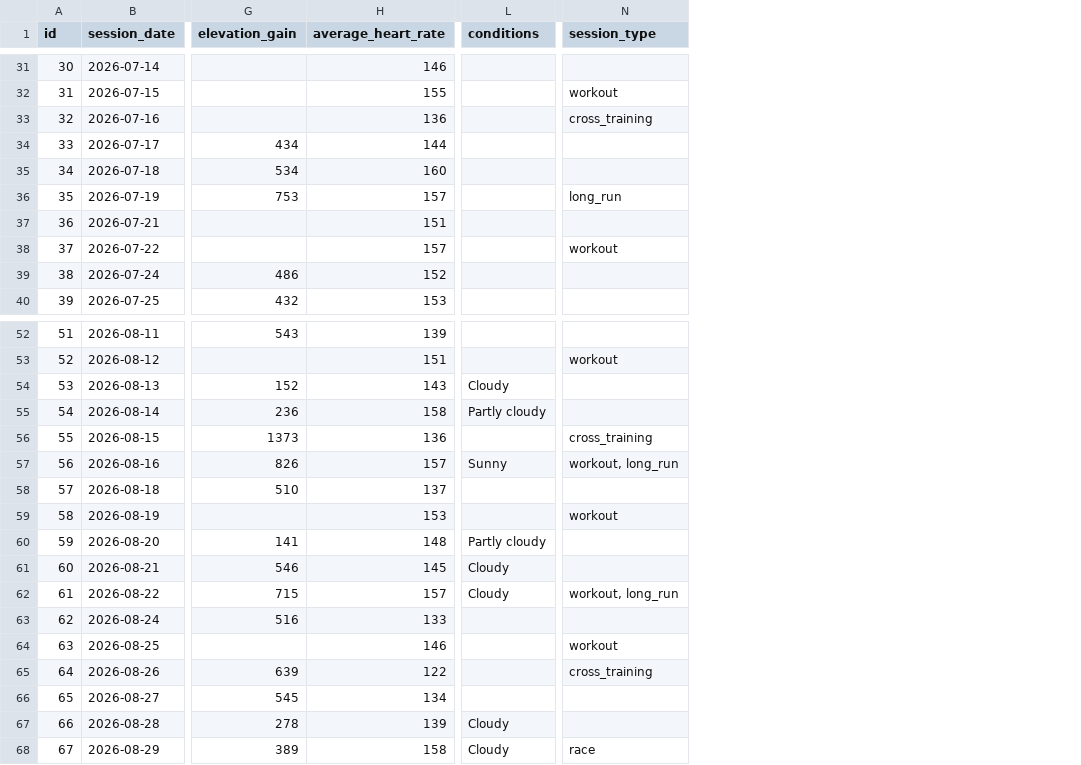
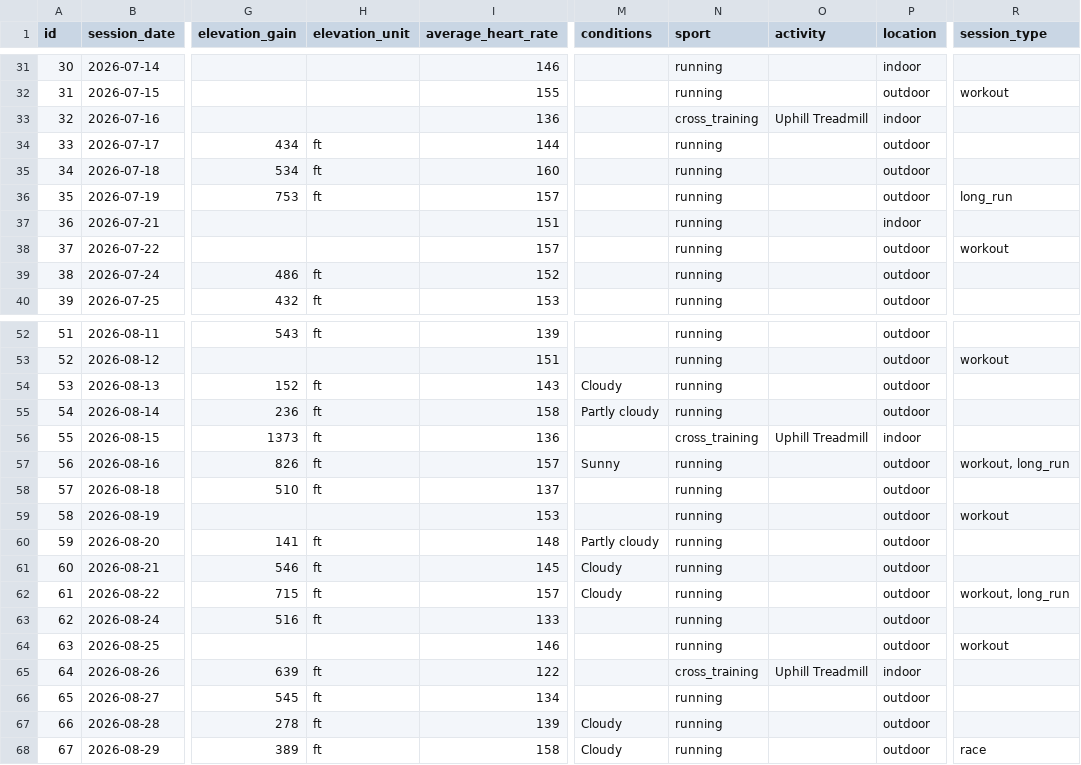
Before and after one commit to cappscr/digital-training-log-app, a CSV file: backend/db/seeds/training_sessions.csv, drawn as a sheet; only a part is shown, gaps mark what is left out; addresses are those after the commit; the diff covers the shown part only; the diff names each change by its address in the sheet, - before the commit and + after, or states it on an @@ line.

Commit message:
[#375] Updates the seed code and seed data for cross training sessions

```diff
--- a/backend/db/seeds/training_sessions.csv
+++ b/backend/db/seeds/training_sessions.csv
+column H (elevation_unit), rows 34-40: ft | ft | ft |  |  | ft | ft; rows 52-68: ft |  | ft | ft | ft | ft | ft |  | ft | ft | ft | ft |  | ft | ft | ft | ft
+column N (sport), rows 31-40: running | running | cross_training | running | running | running | running | running | running | running; rows 52-68: running | running | running | running | cross_training | running | running | running | running | running | running | running | running | cross_training | running | running | running
+column O (activity), row 33: Uphill Treadmill; rows 56-65: Uphill Treadmill |  |  |  |  |  |  |  |  | Uphill Treadmill
+column P (location), rows 31-40: indoor | outdoor | indoor | outdoor | outdoor | outdoor | indoor | outdoor | outdoor | outdoor; rows 52-68: outdoor | outdoor | outdoor | outdoor | indoor | outdoor | outdoor | outdoor | outdoor | outdoor | outdoor | outdoor | outdoor | indoor | outdoor | outdoor | outdoor
-R33 (session_type): cross_training
+R33 (session_type): (empty)
-R56 (session_type): cross_training
+R56 (session_type): (empty)
-R65 (session_type): cross_training
+R65 (session_type): (empty)
```
Also changed, not shown: 2 added rows and 5 edited cells elsewhere in this file, 1 other file.
